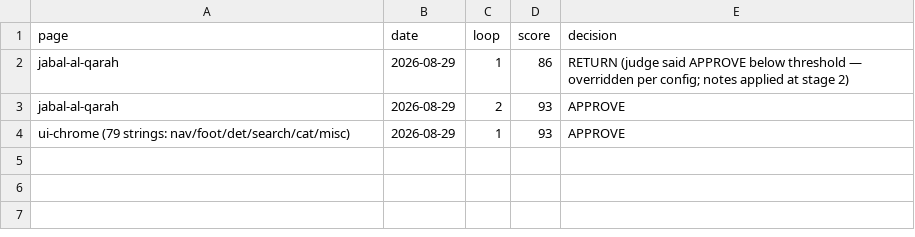
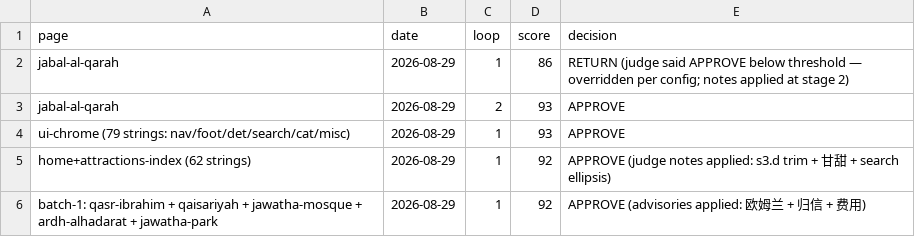
Before and after one commit to eyad62689-lab/visit-alahsa, a CSV file: zh-translation/memory/scores.csv, drawn as a sheet; the diff names each change by its address in the sheet, - before the commit and + after, or states it on an @@ line.

```diff
--- a/zh-translation/memory/scores.csv
+++ b/zh-translation/memory/scores.csv
+row 5: home+attractions-index (62 strings) | 2026-08-29 | 1 | 92 | APPROVE (judge notes applied: s3.d trim + 甘甜 + search ellipsis)
+row 6: batch-1: qasr-ibrahim + qaisariyah + jawatha-mosque + ardh-alhadarat + jawatha-park | 2026-08-29 | 1 | 92 | APPROVE (advisories applied: 欧姆兰 + 归信 + 费用)
```
Also changed, not shown: 19 other files.
